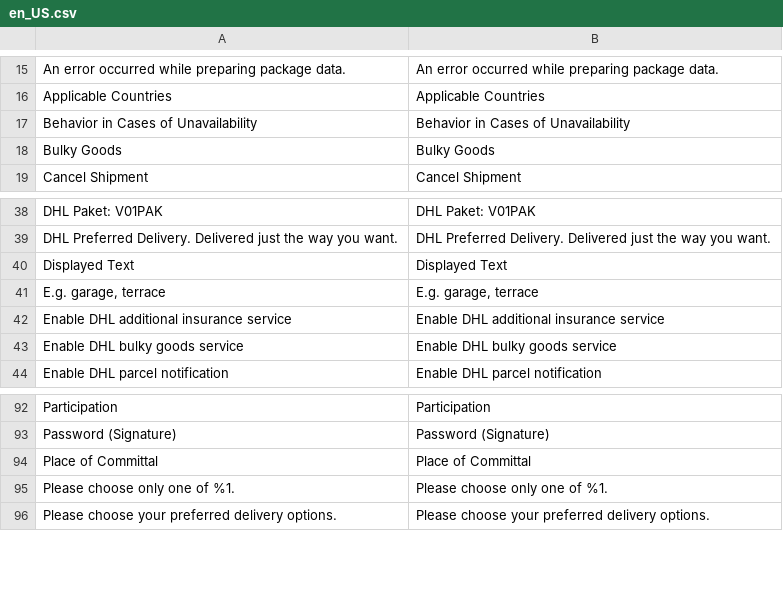
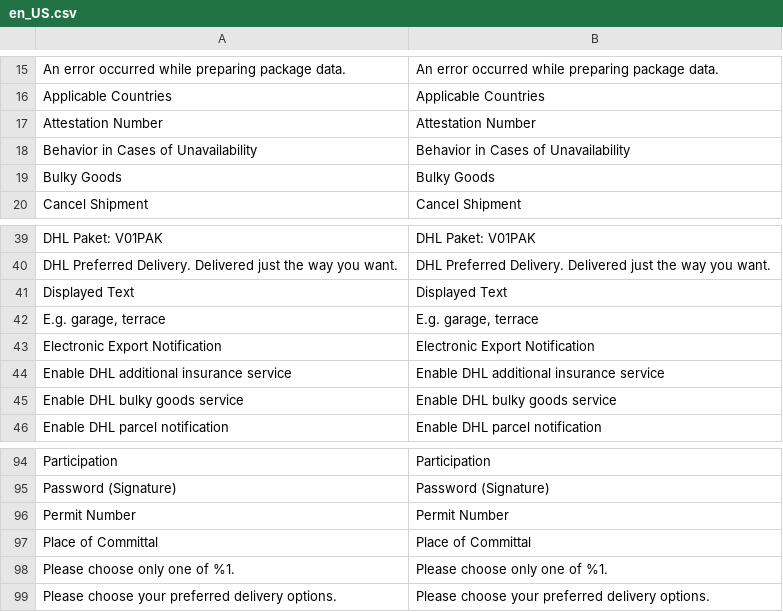
Before and after one commit to netresearch/dhl-module-carrier-paket, a CSV file: i18n/en_US.csv, drawn as a sheet; only a part is shown, gaps mark what is left out.

```diff
--- a/i18n/en_US.csv
+++ b/i18n/en_US.csv
@@ -16,2 +16,3 @@
 "Applicable Countries","Applicable Countries"
+"Attestation Number","Attestation Number"
 "Behavior in Cases of Unavailability","Behavior in Cases of Unavailability"
@@ -41,2 +42,3 @@
 "E.g. garage, terrace","E.g. garage, terrace"
+"Electronic Export Notification","Electronic Export Notification"
 "Enable DHL additional insurance service","Enable DHL additional insurance service"
@@ -93,2 +95,3 @@
 "Password (Signature)","Password (Signature)"
+"Permit Number","Permit Number"
 "Place of Committal","Place of Committal"
```
Also changed, not shown: i18n/de_DE.csv.
